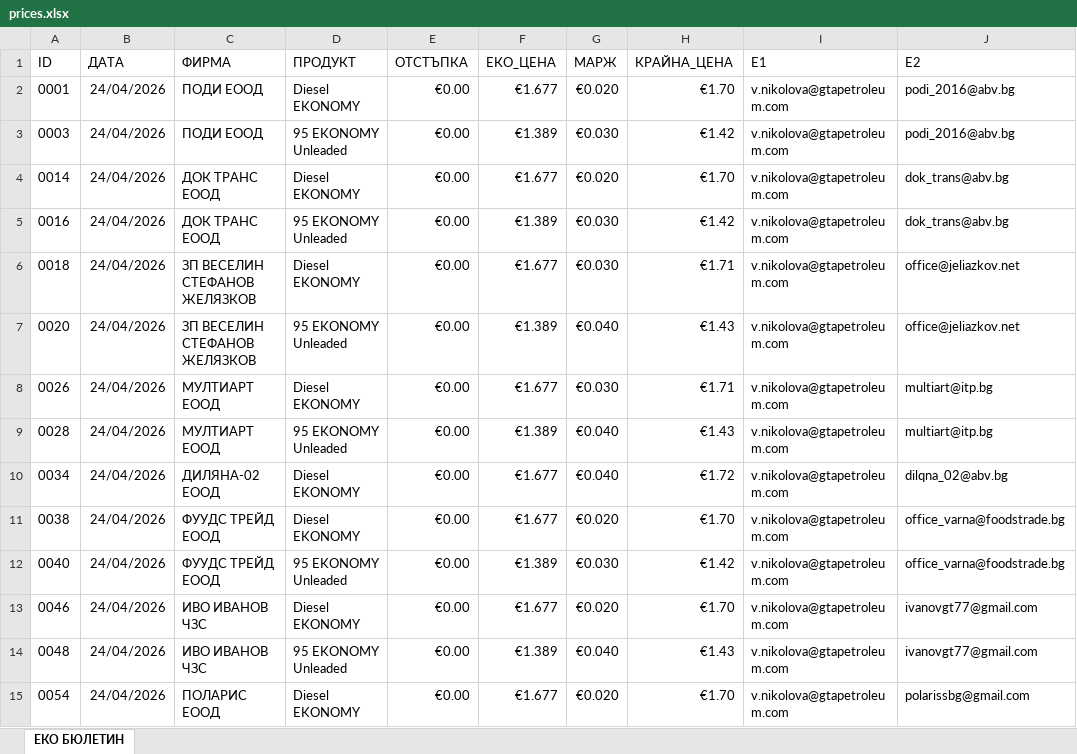
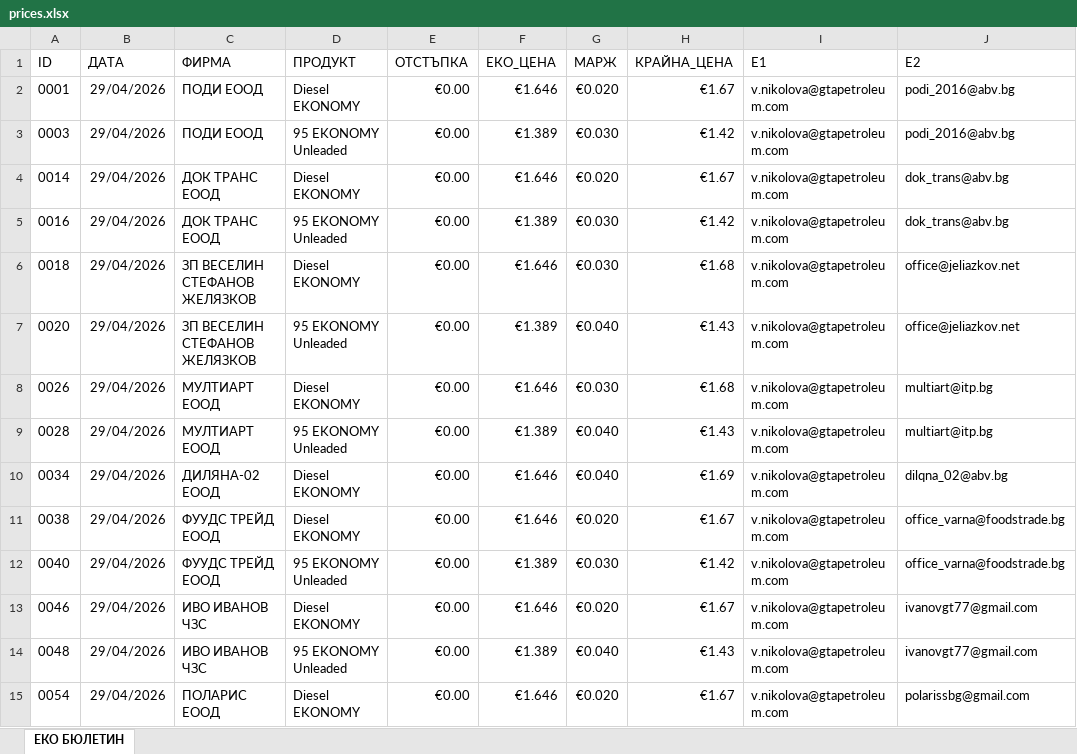
Before and after one commit to plamensve/eko, an Excel workbook: 3_PROJECT_DATA/prices.xlsx, sheet ЕКО БЮЛЕТИН, drawn as a sheet; only a part is shown; values as stored, in another font and other column widths than the file's, no borders; the diff covers the shown part only; the diff names each change by its address in the sheet, - before the commit and + after, or states it on an @@ line.

```diff
--- a/3_PROJECT_DATA/prices.xlsx (sheet ЕКО БЮЛЕТИН)
+++ b/3_PROJECT_DATA/prices.xlsx (sheet ЕКО БЮЛЕТИН)
-B2:B15 (ДАТА): 24/04/2026
+B2:B15 (ДАТА): 29/04/2026
-F2 (ЕКО_ЦЕНА): €1.677
+F2 (ЕКО_ЦЕНА): €1.646
-H2 (КРАЙНА_ЦЕНА): €1.70
+H2 (КРАЙНА_ЦЕНА): €1.67
-F4 (ЕКО_ЦЕНА): €1.677
+F4 (ЕКО_ЦЕНА): €1.646
-H4 (КРАЙНА_ЦЕНА): €1.70
+H4 (КРАЙНА_ЦЕНА): €1.67
-F6 (ЕКО_ЦЕНА): €1.677
+F6 (ЕКО_ЦЕНА): €1.646
-H6 (КРАЙНА_ЦЕНА): €1.71
+H6 (КРАЙНА_ЦЕНА): €1.68
-F8 (ЕКО_ЦЕНА): €1.677
+F8 (ЕКО_ЦЕНА): €1.646
-H8 (КРАЙНА_ЦЕНА): €1.71
+H8 (КРАЙНА_ЦЕНА): €1.68
-F10:F11 (ЕКО_ЦЕНА): €1.677
+F10:F11 (ЕКО_ЦЕНА): €1.646
-H10 (КРАЙНА_ЦЕНА): €1.72
+H10 (КРАЙНА_ЦЕНА): €1.69
-H11 (КРАЙНА_ЦЕНА): €1.70
+H11 (КРАЙНА_ЦЕНА): €1.67
-F13 (ЕКО_ЦЕНА): €1.677
+F13 (ЕКО_ЦЕНА): €1.646
-H13 (КРАЙНА_ЦЕНА): €1.70
+H13 (КРАЙНА_ЦЕНА): €1.67
-F15 (ЕКО_ЦЕНА): €1.677
+F15 (ЕКО_ЦЕНА): €1.646
-H15 (КРАЙНА_ЦЕНА): €1.70
+H15 (КРАЙНА_ЦЕНА): €1.67
```
Also changed, not shown: 4 added rows and 354 edited cells elsewhere in this sheet, 3_PROJECT_DATA/cards.xlsx, 3_PROJECT_DATA/eko_transactions.xlsx, 5 other files.
